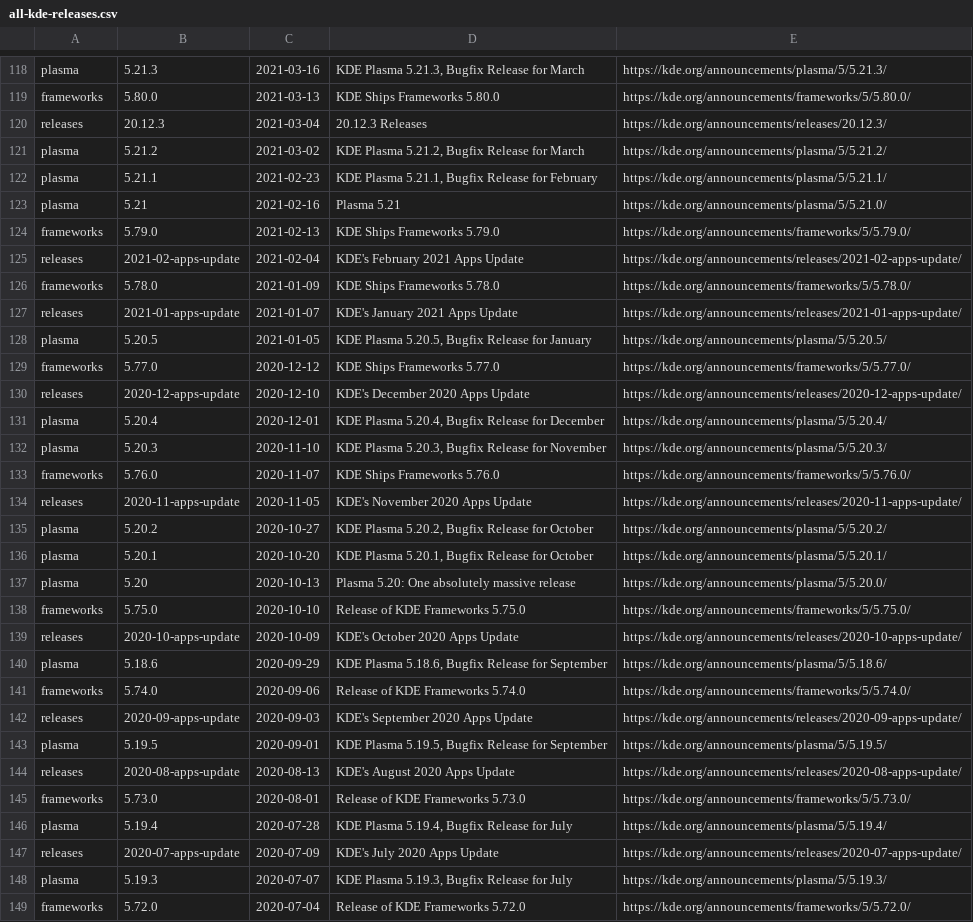
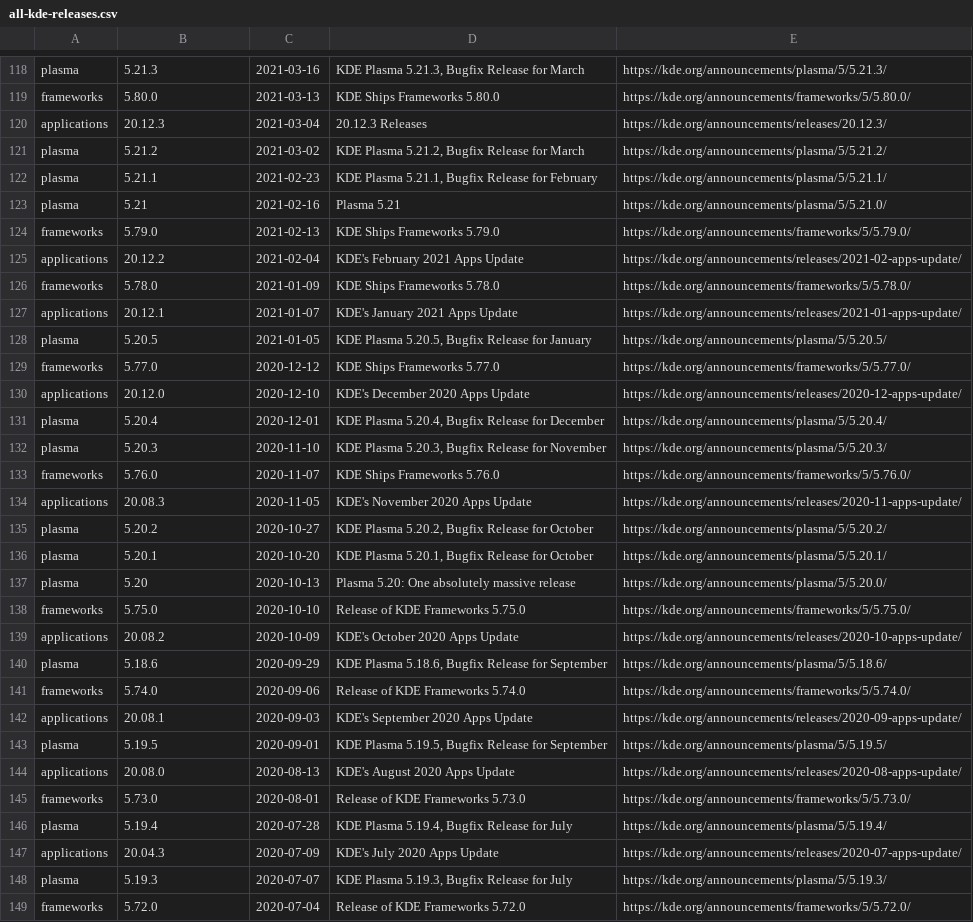
Before and after one commit to cornelius/kde-releases, a CSV file: all-kde-releases.csv, drawn as a sheet; only a part is shown, gaps mark what is left out; the diff covers the shown part only.

Commit message:
Sort out all releases

```diff
--- a/all-kde-releases.csv
+++ b/all-kde-releases.csv
@@ -119,3 +119,3 @@ plasma,5.21.3,2021-03-16,"KDE Plasma 5.21.3, Bugfix Release for March",https://k
 frameworks,5.80.0,2021-03-13,"KDE Ships Frameworks 5.80.0",https://kde.org/announcements/frameworks/5/5.80.0/
-releases,20.12.3,2021-03-04,"20.12.3 Releases",https://kde.org/announcements/releases/20.12.3/
+applications,20.12.3,2021-03-04,"20.12.3 Releases",https://kde.org/announcements/releases/20.12.3/
 plasma,5.21.2,2021-03-02,"KDE Plasma 5.21.2, Bugfix Release for March",https://kde.org/announcements/plasma/5/5.21.2/
@@ -124,8 +124,8 @@ plasma,5.21,2021-02-16,"Plasma 5.21",https://kde.org/announcements/plasma/5/5.21
 frameworks,5.79.0,2021-02-13,"KDE Ships Frameworks 5.79.0",https://kde.org/announcements/frameworks/5/5.79.0/
-releases,2021-02-apps-update,2021-02-04,"KDE's February 2021 Apps Update",https://kde.org/announcements/releases/2021-02-apps-update/
+applications,20.12.2,2021-02-04,"KDE's February 2021 Apps Update",https://kde.org/announcements/releases/2021-02-apps-update/
 frameworks,5.78.0,2021-01-09,"KDE Ships Frameworks 5.78.0",https://kde.org/announcements/frameworks/5/5.78.0/
-releases,2021-01-apps-update,2021-01-07,"KDE's January 2021 Apps Update",https://kde.org/announcements/releases/2021-01-apps-update/
+applications,20.12.1,2021-01-07,"KDE's January 2021 Apps Update",https://kde.org/announcements/releases/2021-01-apps-update/
 plasma,5.20.5,2021-01-05,"KDE Plasma 5.20.5, Bugfix Release for January",https://kde.org/announcements/plasma/5/5.20.5/
 frameworks,5.77.0,2020-12-12,"KDE Ships Frameworks 5.77.0",https://kde.org/announcements/frameworks/5/5.77.0/
-releases,2020-12-apps-update,2020-12-10,"KDE's December 2020 Apps Update",https://kde.org/announcements/releases/2020-12-apps-update/
+applications,20.12.0,2020-12-10,"KDE's December 2020 Apps Update",https://kde.org/announcements/releases/2020-12-apps-update/
 plasma,5.20.4,2020-12-01,"KDE Plasma 5.20.4, Bugfix Release for December",https://kde.org/announcements/plasma/5/5.20.4/
@@ -133,3 +133,3 @@ plasma,5.20.3,2020-11-10,"KDE Plasma 5.20.3, Bugfix Release for November",https:
 frameworks,5.76.0,2020-11-07,"KDE Ships Frameworks 5.76.0",https://kde.org/announcements/frameworks/5/5.76.0/
-releases,2020-11-apps-update,2020-11-05,"KDE's November 2020 Apps Update",https://kde.org/announcements/releases/2020-11-apps-update/
+applications,20.08.3,2020-11-05,"KDE's November 2020 Apps Update",https://kde.org/announcements/releases/2020-11-apps-update/
 plasma,5.20.2,2020-10-27,"KDE Plasma 5.20.2, Bugfix Release for October",https://kde.org/announcements/plasma/5/5.20.2/
@@ -138,11 +138,11 @@ plasma,5.20,2020-10-13,"Plasma 5.20: One absolutely massive release",https://kde
 frameworks,5.75.0,2020-10-10,"Release of KDE Frameworks 5.75.0",https://kde.org/announcements/frameworks/5/5.75.0/
-releases,2020-10-apps-update,2020-10-09,"KDE's October 2020 Apps Update",https://kde.org/announcements/releases/2020-10-apps-update/
+applications,20.08.2,2020-10-09,"KDE's October 2020 Apps Update",https://kde.org/announcements/releases/2020-10-apps-update/
 plasma,5.18.6,2020-09-29,"KDE Plasma 5.18.6, Bugfix Release for September",https://kde.org/announcements/plasma/5/5.18.6/
 frameworks,5.74.0,2020-09-06,"Release of KDE Frameworks 5.74.0",https://kde.org/announcements/frameworks/5/5.74.0/
-releases,2020-09-apps-update,2020-09-03,"KDE's September 2020 Apps Update",https://kde.org/announcements/releases/2020-09-apps-update/
+applications,20.08.1,2020-09-03,"KDE's September 2020 Apps Update",https://kde.org/announcements/releases/2020-09-apps-update/
 plasma,5.19.5,2020-09-01,"KDE Plasma 5.19.5, Bugfix Release for September",https://kde.org/announcements/plasma/5/5.19.5/
-releases,2020-08-apps-update,2020-08-13,"KDE's August 2020 Apps Update",https://kde.org/announcements/releases/2020-08-apps-update/
+applications,20.08.0,2020-08-13,"KDE's August 2020 Apps Update",https://kde.org/announcements/releases/2020-08-apps-update/
 frameworks,5.73.0,2020-08-01,"Release of KDE Frameworks 5.73.0",https://kde.org/announcements/frameworks/5/5.73.0/
 plasma,5.19.4,2020-07-28,"KDE Plasma 5.19.4, Bugfix Release for July",https://kde.org/announcements/plasma/5/5.19.4/
-releases,2020-07-apps-update,2020-07-09,"KDE's July 2020 Apps Update",https://kde.org/announcements/releases/2020-07-apps-update/
+applications,20.04.3,2020-07-09,"KDE's July 2020 Apps Update",https://kde.org/announcements/releases/2020-07-apps-update/
 plasma,5.19.3,2020-07-07,"KDE Plasma 5.19.3, Bugfix Release for July",https://kde.org/announcements/plasma/5/5.19.3/
```
Also changed, not shown: 1 added row, 1 removed row and 50 edited cells elsewhere in this file, 1 other file.
